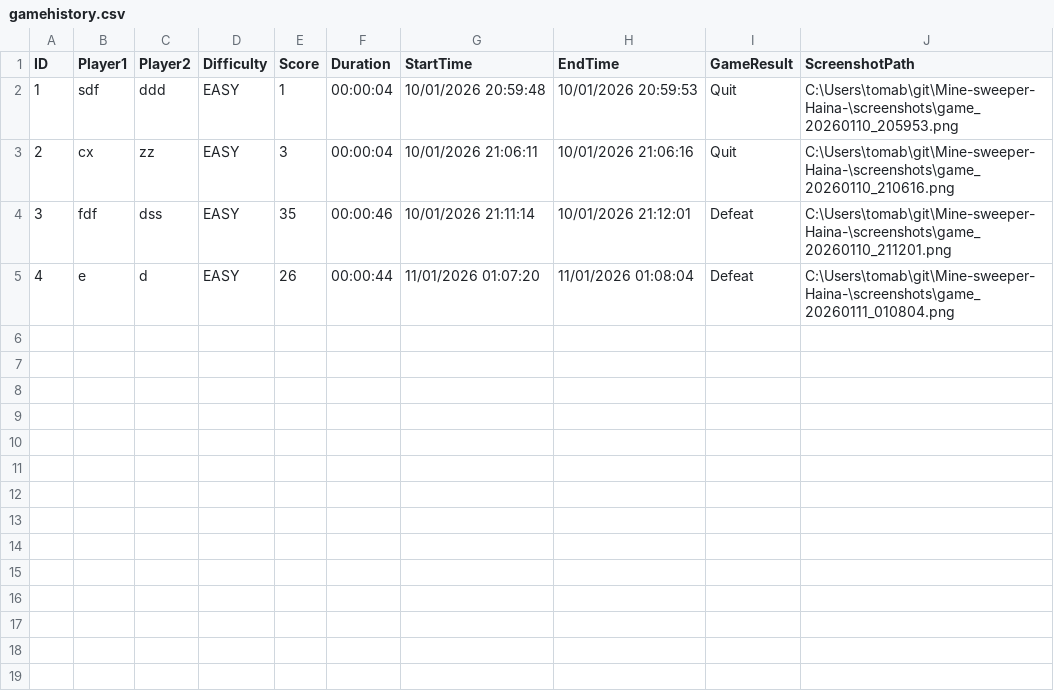
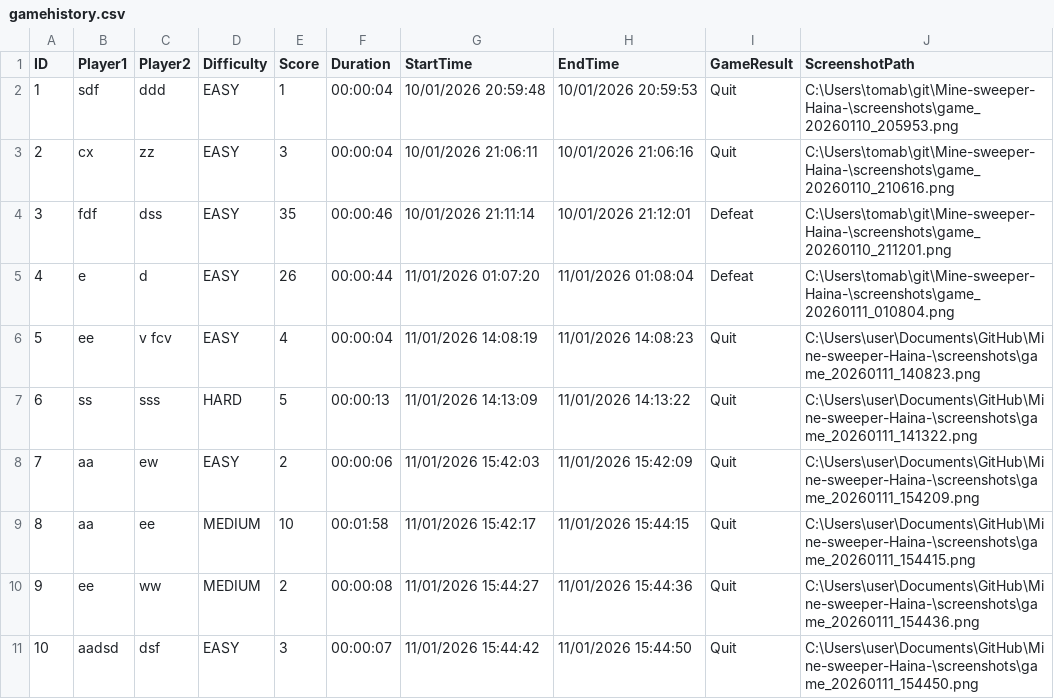
Before and after one commit to tomaa2/Mine-sweeper-Haina-, a CSV file: gamehistory.csv, drawn as a sheet; the diff names each change by its address in the sheet, - before the commit and + after, or states it on an @@ line.

```diff
--- a/gamehistory.csv
+++ b/gamehistory.csv
+row 6: 5 | ee | v fcv | EASY | 4 | 00:00:04 | 11/01/2026 14:08:19 | 11/01/2026 14:08:23 | Quit | C:\Users\user\Documents\GitHub\Mine-sweeper-Haina-\screenshots\game_20260111_140823.png
+row 7: 6 | ss | sss | HARD | 5 | 00:00:13 | 11/01/2026 14:13:09 | 11/01/2026 14:13:22 | Quit | C:\Users\user\Documents\GitHub\Mine-sweeper-Haina-\screenshots\game_20260111_141322.png
+row 8: 7 | aa | ew | EASY | 2 | 00:00:06 | 11/01/2026 15:42:03 | 11/01/2026 15:42:09 | Quit | C:\Users\user\Documents\GitHub\Mine-sweeper-Haina-\screenshots\game_20260111_154209.png
+row 9: 8 | aa | ee | MEDIUM | 10 | 00:01:58 | 11/01/2026 15:42:17 | 11/01/2026 15:44:15 | Quit | C:\Users\user\Documents\GitHub\Mine-sweeper-Haina-\screenshots\game_20260111_154415.png
+row 10: 9 | ee | ww | MEDIUM | 2 | 00:00:08 | 11/01/2026 15:44:27 | 11/01/2026 15:44:36 | Quit | C:\Users\user\Documents\GitHub\Mine-sweeper-Haina-\screenshots\game_20260111_154436.png
+row 11: 10 | aadsd | dsf | EASY | 3 | 00:00:07 | 11/01/2026 15:44:42 | 11/01/2026 15:44:50 | Quit | C:\Users\user\Documents\GitHub\Mine-sweeper-Haina-\screenshots\game_20260111_154450.png
```
Also changed, not shown: questions.csv, 10 other files.
